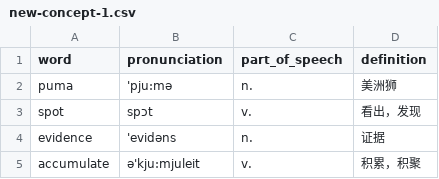
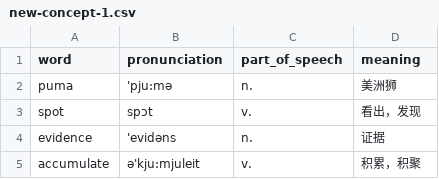
Before and after one commit to zhazhazhu/no-word-memory, a CSV file: packages/database/meta/word/new-concept-1.csv, drawn as a sheet; only a part is shown.

Commit message:
feat(dictionary): enhance word handling and definitions integration

```diff
--- a/packages/database/meta/word/new-concept-1.csv
+++ b/packages/database/meta/word/new-concept-1.csv
@@ -1,2 +1,2 @@
-word,pronunciation,part_of_speech,definition
+word,pronunciation,part_of_speech,meaning
 puma,'pju:mә,n.,美洲狮
```
Also changed, not shown: 14 other files.
